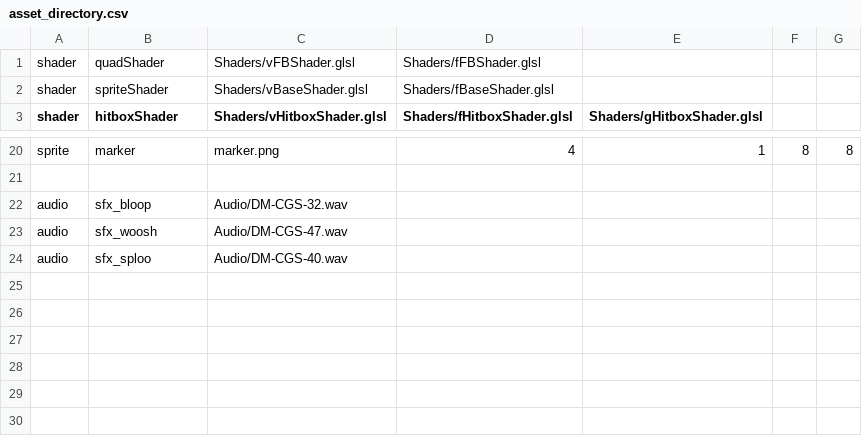
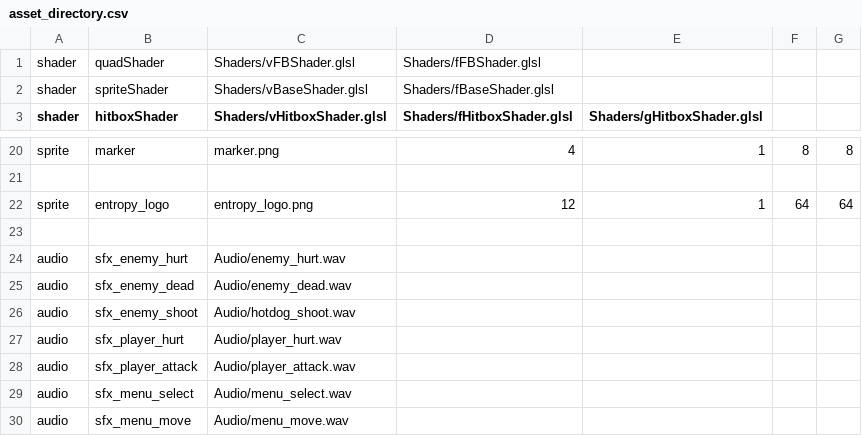
Before and after one commit to EntropyIs/ProjectMicroRes2020, a CSV file: ProjectMicroRes2020/Assets/asset_directory.csv, drawn as a sheet; only a part is shown, gaps mark what is left out.

Commit message:
Add: SFX & Entropy Logo

```diff
--- a/ProjectMicroRes2020/Assets/asset_directory.csv
+++ b/ProjectMicroRes2020/Assets/asset_directory.csv
@@ -21,4 +21,10 @@ sprite, marker, marker.png, 4, 1, 8, 8
 
-audio, sfx_bloop, Audio/DM-CGS-32.wav
-audio, sfx_woosh, Audio/DM-CGS-47.wav
-audio, sfx_sploo, Audio/DM-CGS-40.wav
+sprite, entropy_logo, entropy_logo.png, 12, 1, 64, 64
+
+audio, sfx_enemy_hurt, Audio/enemy_hurt.wav
+audio, sfx_enemy_dead, Audio/enemy_dead.wav
+audio, sfx_enemy_shoot, Audio/hotdog_shoot.wav
+audio, sfx_player_hurt, Audio/player_hurt.wav
+audio, sfx_player_attack, Audio/player_attack.wav
+audio, sfx_menu_select, Audio/menu_select.wav
+audio, sfx_menu_move, Audio/menu_move.wav
```
Also changed, not shown: 17 other files.
